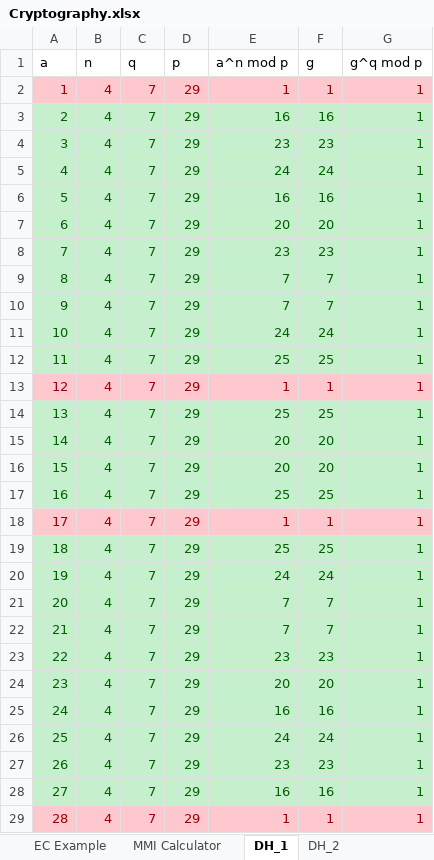
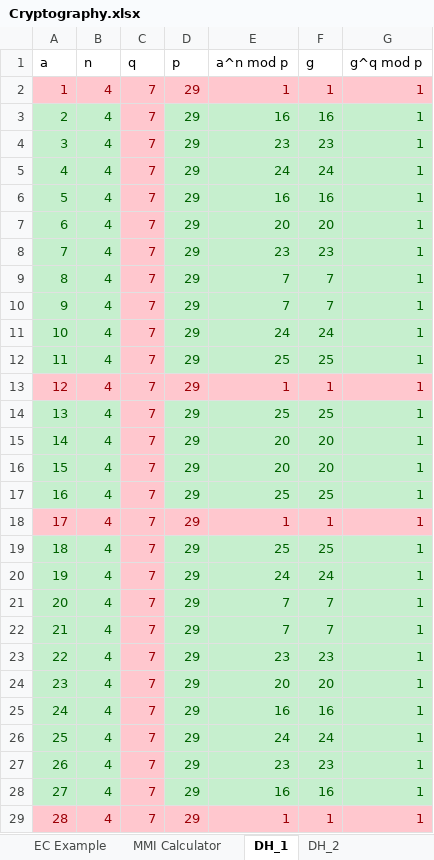
Before and after one commit to dchampion/crypto, an Excel workbook: doc/notes/Cryptography.xlsx, sheet DH_1, drawn as a sheet; values as stored, in another font and other column widths than the file's, no borders; the diff names each change by its address in the sheet, - before the commit and + after, or states it on an @@ line.

Commit message:
Minor tweaks to DH tabs

```diff
--- a/doc/notes/Cryptography.xlsx (sheet DH_1)
+++ b/doc/notes/Cryptography.xlsx (sheet DH_1)
@@ C3:C12 fill: #C6EFCE → #FFC7CE, text colour: #006100 → #9C0006 @@
@@ C14:C17 fill: #C6EFCE → #FFC7CE, text colour: #006100 → #9C0006 @@
@@ C19:C28 fill: #C6EFCE → #FFC7CE, text colour: #006100 → #9C0006 @@
```
Also changed, not shown: formulas that keep their value.
